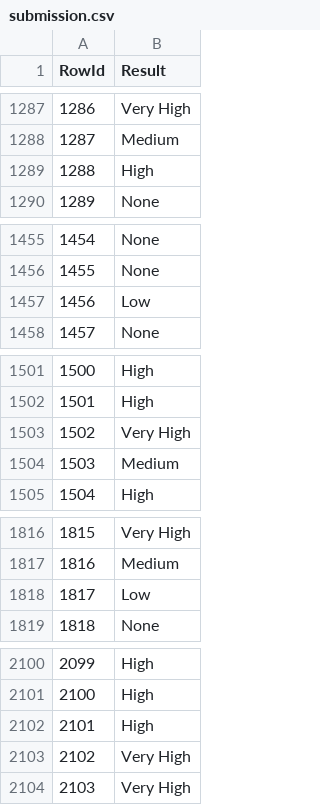
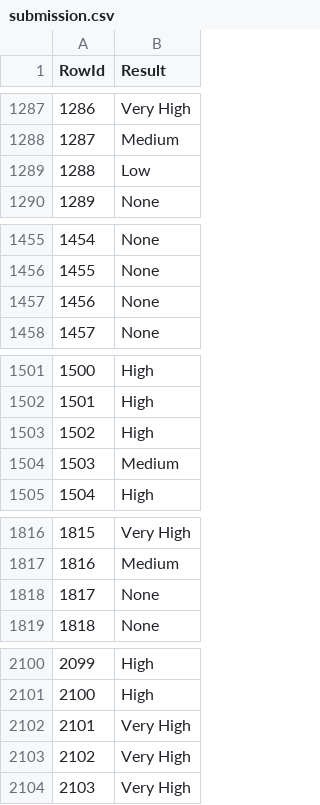
Before and after one commit to jpmbrito123/DAA, a CSV file: competicao/submission.csv, drawn as a sheet; only a part is shown, gaps mark what is left out; the diff covers the shown part only.

```diff
--- a/competicao/submission.csv
+++ b/competicao/submission.csv
@@ -1288,3 +1288,3 @@ RowId,Result
 1287,Medium
-1288,High
+1288,Low
 1289,None
@@ -1456,3 +1456,3 @@ RowId,Result
 1455,None
-1456,Low
+1456,None
 1457,None
@@ -1502,3 +1502,3 @@ RowId,Result
 1501,High
-1502,Very High
+1502,High
 1503,Medium
@@ -1817,3 +1817,3 @@ RowId,Result
 1816,Medium
-1817,Low
+1817,None
 1818,None
@@ -2101,3 +2101,3 @@ RowId,Result
 2100,High
-2101,High
+2101,Very High
 2102,Very High
```
Also changed, not shown: 11 edited cells elsewhere in this file, 2 other files.
